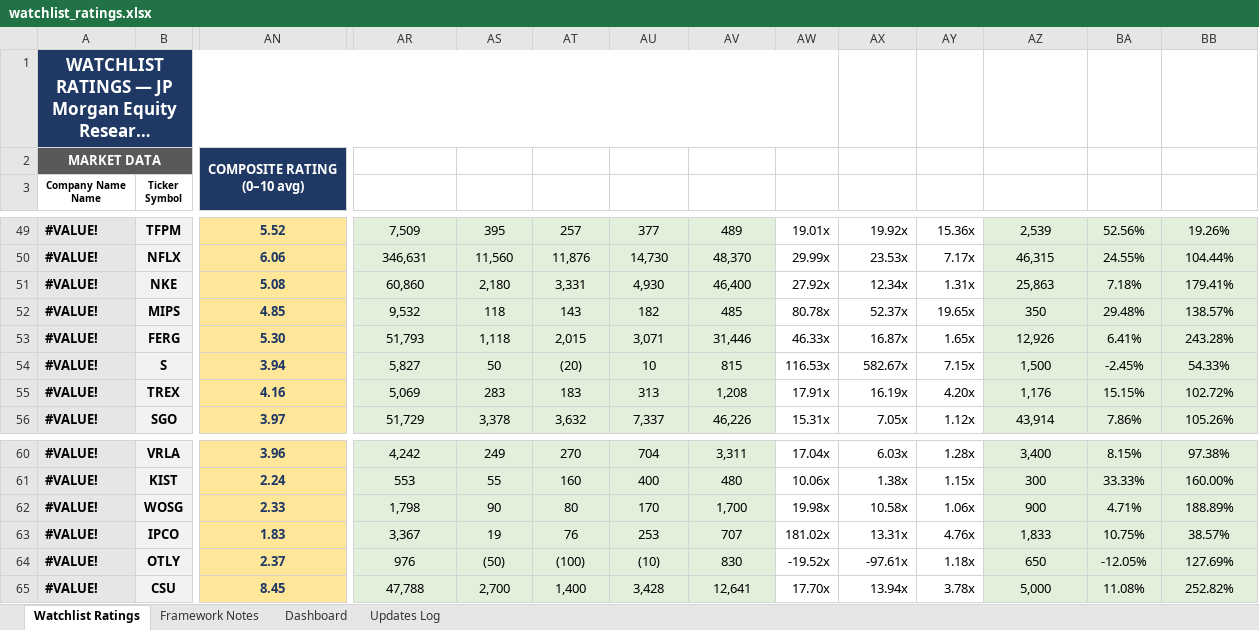
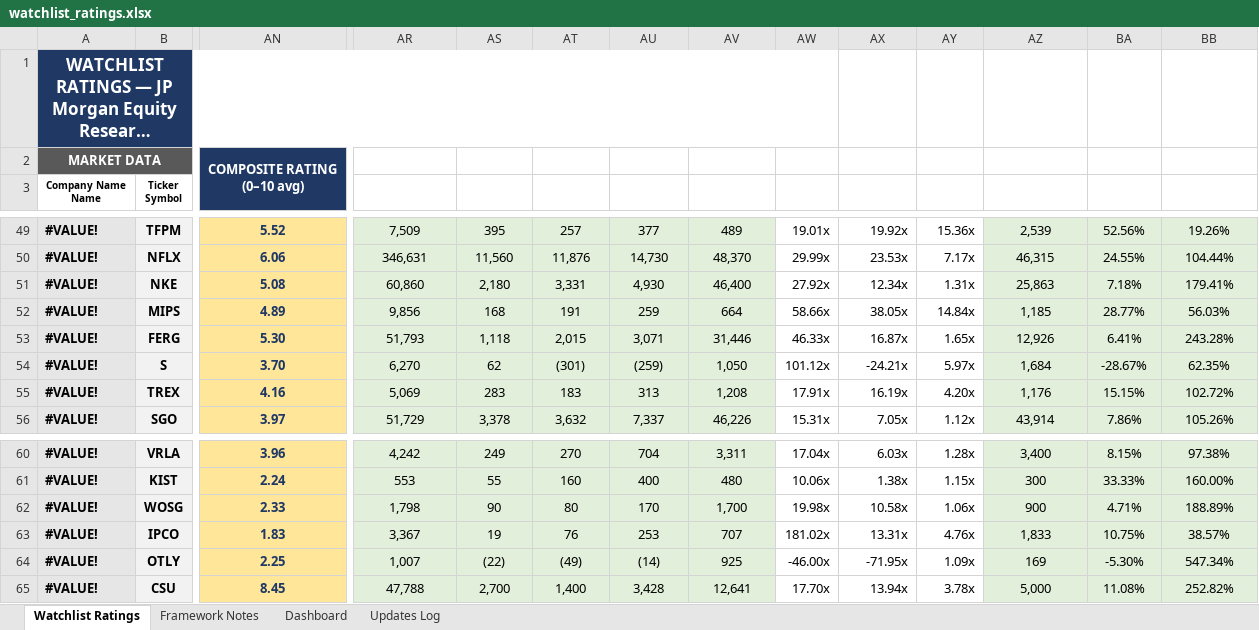
Before and after one commit to boletix/watchlist-dashboard, an Excel workbook: data/raw/watchlist_ratings.xlsx, sheet Watchlist Ratings, drawn as a sheet; only a part is shown, gaps mark what is left out; long unchanged cells end in …; values as stored, in another font and other column widths than the file's, no borders; the diff covers the shown part only; the diff names each change by its address in the sheet, - before the commit and + after, or states it on an @@ line.

```diff
--- a/data/raw/watchlist_ratings.xlsx (sheet Watchlist Ratings)
+++ b/data/raw/watchlist_ratings.xlsx (sheet Watchlist Ratings)
-AN52: 4.85
+AN52: 4.89
-AR52 (Enterprise Value): 9,532
+AR52 (Enterprise Value): 9,856
-AS52 (FCF LTM (unlevered)): 118
+AS52 (FCF LTM (unlevered)): 168
-AT52 (NOPAT LTM): 143
+AT52 (NOPAT LTM): 191
-AU52 (EBITDA LTM): 182
+AU52 (EBITDA LTM): 259
-AV52 (Revenue LTM): 485
+AV52 (Revenue LTM): 664
-AW52 (EV / FCF): 80.78x
+AW52 (EV / FCF): 58.66x
-AX52 (EV / EBITDA): 52.37x
+AX52 (EV / EBITDA): 38.05x
-AY52 (EV / Sales): 19.65x
+AY52 (EV / Sales): 14.84x
-AZ52 (Capital Employed): 350
+AZ52 (Capital Employed): 1,185
-BA52 (NOPAT M%): 29.48%
+BA52 (NOPAT M%): 28.77%
-BB52 (Asset Turnover): 138.57%
+BB52 (Asset Turnover): 56.03%
-AN54: 3.94
+AN54: 3.70
-AR54 (Enterprise Value): 5,827
+AR54 (Enterprise Value): 6,270
-AS54 (FCF LTM (unlevered)): 50
+AS54 (FCF LTM (unlevered)): 62
-AT54 (NOPAT LTM): (20)
+AT54 (NOPAT LTM): (301)
-AU54 (EBITDA LTM): 10
+AU54 (EBITDA LTM): (259)
-AV54 (Revenue LTM): 815
+AV54 (Revenue LTM): 1,050
-AW54 (EV / FCF): 116.53x
+AW54 (EV / FCF): 101.12x
-AX54 (EV / EBITDA): 582.67x
+AX54 (EV / EBITDA): -24.21x
-AY54 (EV / Sales): 7.15x
+AY54 (EV / Sales): 5.97x
-AZ54 (Capital Employed): 1,500
+AZ54 (Capital Employed): 1,684
-BA54 (NOPAT M%): -2.45%
+BA54 (NOPAT M%): -28.67%
-BB54 (Asset Turnover): 54.33%
+BB54 (Asset Turnover): 62.35%
-AN64: 2.37
+AN64: 2.25
-AR64 (Enterprise Value): 976
+AR64 (Enterprise Value): 1,007
-AS64 (FCF LTM (unlevered)): (50)
+AS64 (FCF LTM (unlevered)): (22)
-AT64 (NOPAT LTM): (100)
+AT64 (NOPAT LTM): (49)
-AU64 (EBITDA LTM): (10)
+AU64 (EBITDA LTM): (14)
-AV64 (Revenue LTM): 830
+AV64 (Revenue LTM): 925
-AW64 (EV / FCF): -19.52x
+AW64 (EV / FCF): -46.00x
-AX64 (EV / EBITDA): -97.61x
+AX64 (EV / EBITDA): -71.95x
-AY64 (EV / Sales): 1.18x
+AY64 (EV / Sales): 1.09x
-AZ64 (Capital Employed): 650
+AZ64 (Capital Employed): 169
-BA64 (NOPAT M%): -12.05%
+BA64 (NOPAT M%): -5.30%
-BB64 (Asset Turnover): 127.69%
+BB64 (Asset Turnover): 547.34%
```
Also changed, not shown: 134 edited cells and cell formats elsewhere in this sheet, sheet Updates Log, sheet Dashboard, sheet Framework Notes, hidden cells, charts or pictures, 3 other files.
